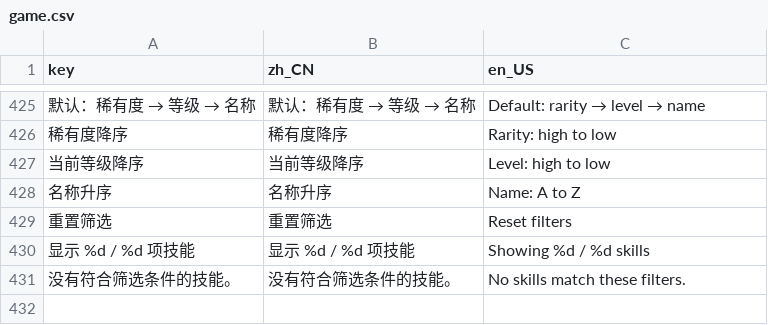
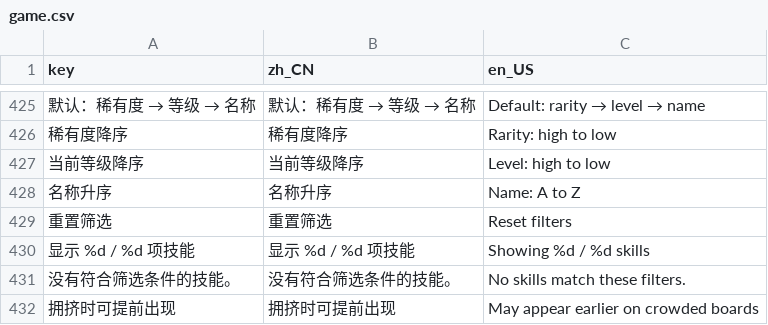
Before and after one commit to LiGameAcademy/GodotRogueMatcher, a CSV file: localization/game.csv, drawn as a sheet; only a part is shown, gaps mark what is left out; the diff names each change by its address in the sheet, - before the commit and + after, or states it on an @@ line.

```diff
--- a/localization/game.csv
+++ b/localization/game.csv
+row 432: 拥挤时可提前出现 | 拥挤时可提前出现 | May appear earlier on crowded boards
```
Also changed, not shown: 25 other files.
